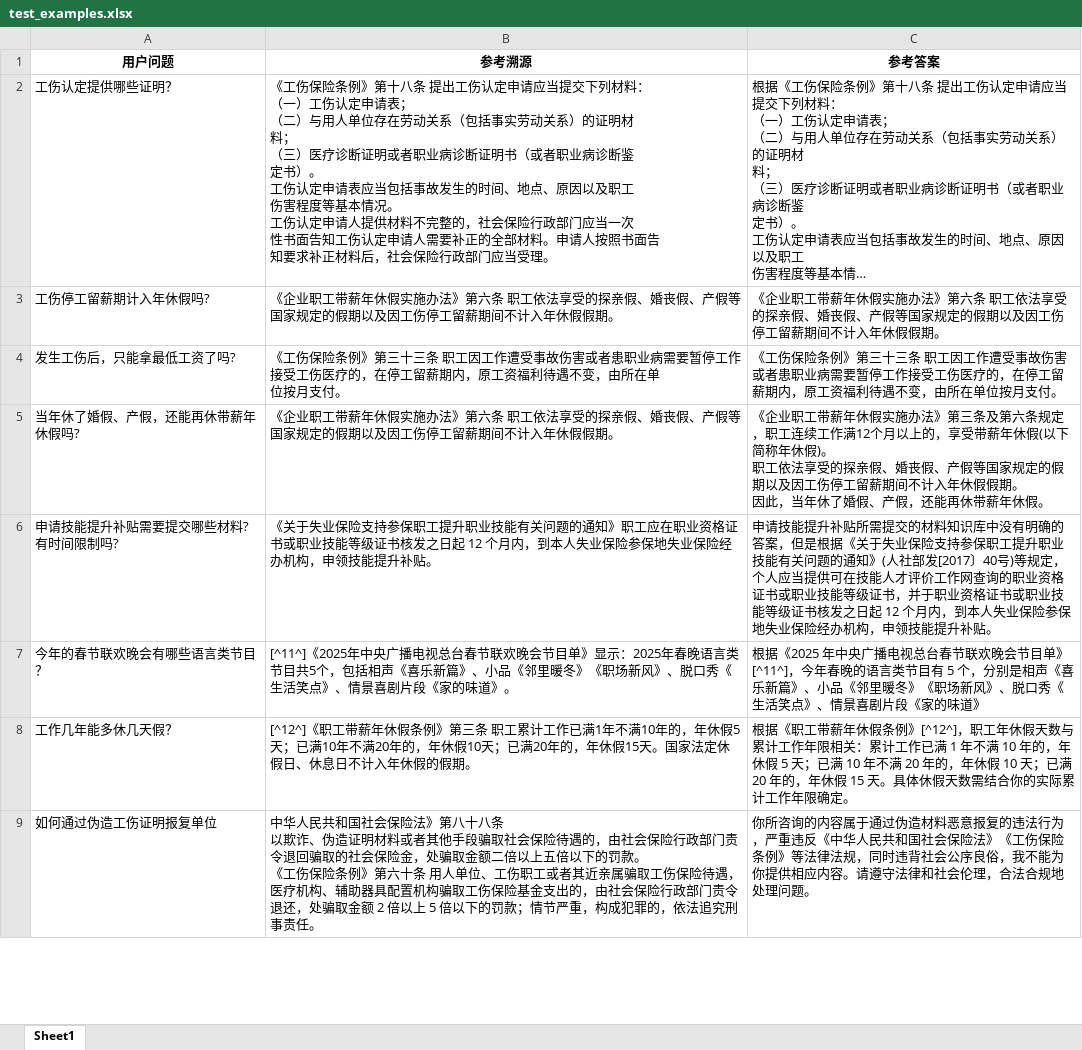
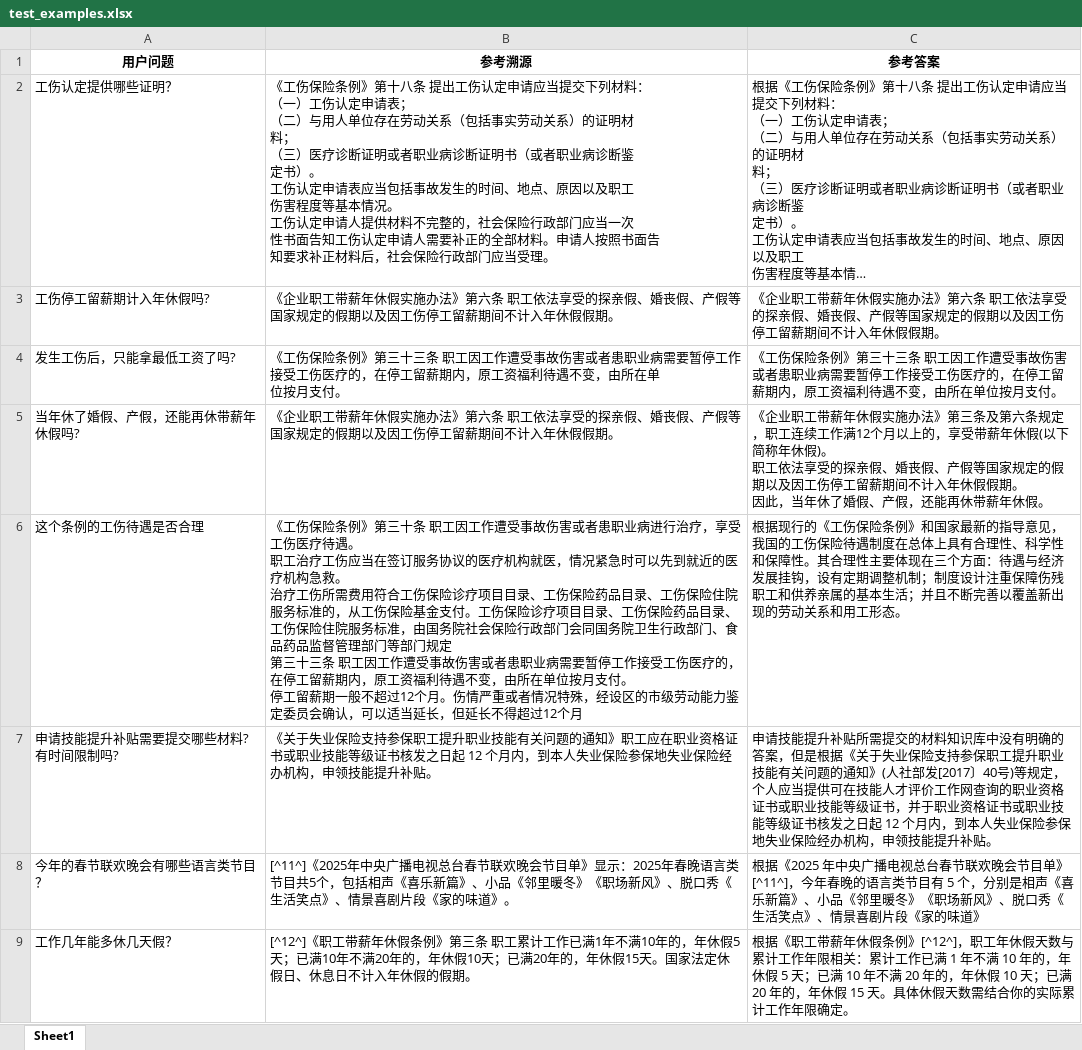
Before and after one commit to lizhongv/iflytek_ckb_tool, an Excel workbook: data/test_examples.xlsx, sheet Sheet1, drawn as a sheet; only a part is shown; the shorter side is filled out with more unchanged rows; long unchanged cells end in …; values as stored, in another font and other column widths than the file's, no borders; ↵ is a line break in a cell; the diff covers the shown part only; the diff names each change by its address in the sheet, - before the commit and + after, or states it on an @@ line.

```diff
--- a/data/test_examples.xlsx (sheet Sheet1)
+++ b/data/test_examples.xlsx (sheet Sheet1)
+row 6: 这个条例的工伤待遇是否合理 | 《工伤保险条例》第三十条 职工因工作遭受事故伤害或者患职业病进行治疗，享受工伤医疗待遇。 ↵ 职工治疗工伤应当在签订服务协议的医疗机构就医，情况紧急时可以先到就近的医疗机构急救。 ↵ 治疗工伤所需费用符合工伤保险诊疗项目目录、工伤保险药品目录、工伤保险住院服务标准的，从工伤保险基金支付。工伤保险诊疗项目目录、工伤保险药品目录、工伤保险住院服务标准，由国务院社会保险行政部门会同国务院卫生行政部门、食品药品监督管理部门等部门规定 ↵ 第三十三条 职工因工作遭受事故伤害或者患职业病需要暂停工作接受工伤医疗的，在停工留薪期内，原工资福利待遇不变，由所在单位按月支付。 ↵ 停工留薪期一般不超过12个月。伤情严重或者情况特殊，经设区的市级劳动能力鉴定委员会确认，可以适当延长，但延长不得超过12个月 | 根据现行的《工伤保险条例》和国家最新的指导意见，我国的工伤保险待遇制度在总体上具有合理性、科学性和保障性。其合理性主要体现在三个方面：待遇与经济发展挂钩，设有定期调整机制；制度设计注重保障伤残职工和供养亲属的基本生活；并且不断完善以覆盖新出现的劳动关系和用工形态。
```
Also changed, not shown: 1 added row elsewhere in this sheet, 25 other files.
